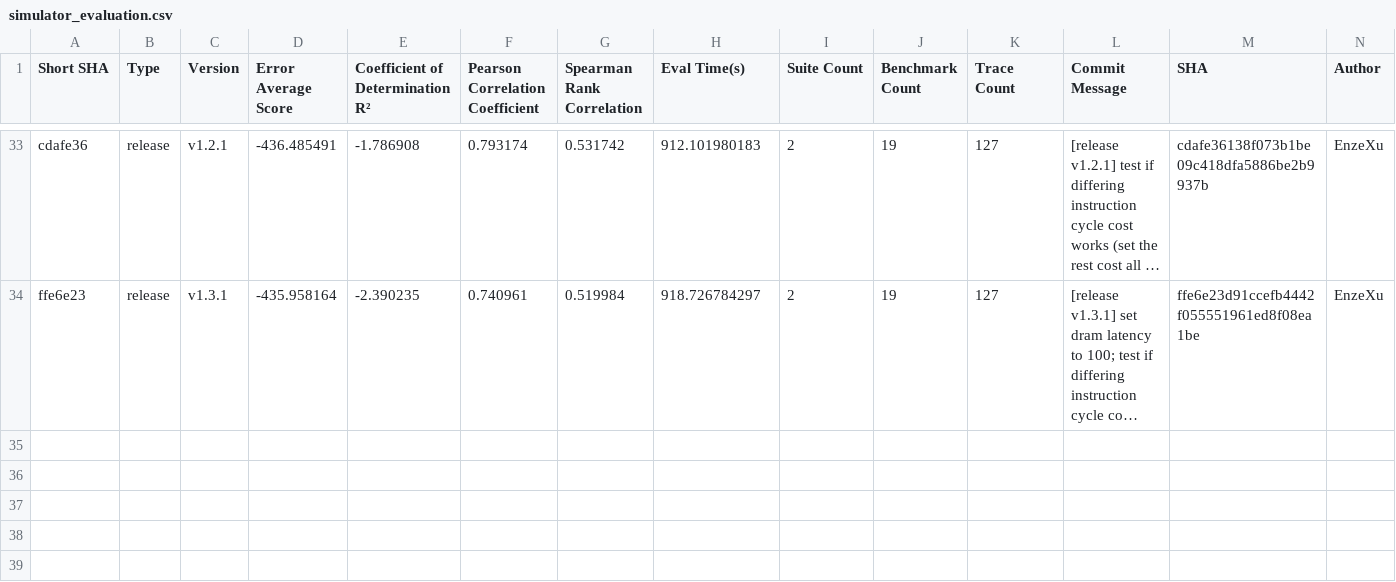
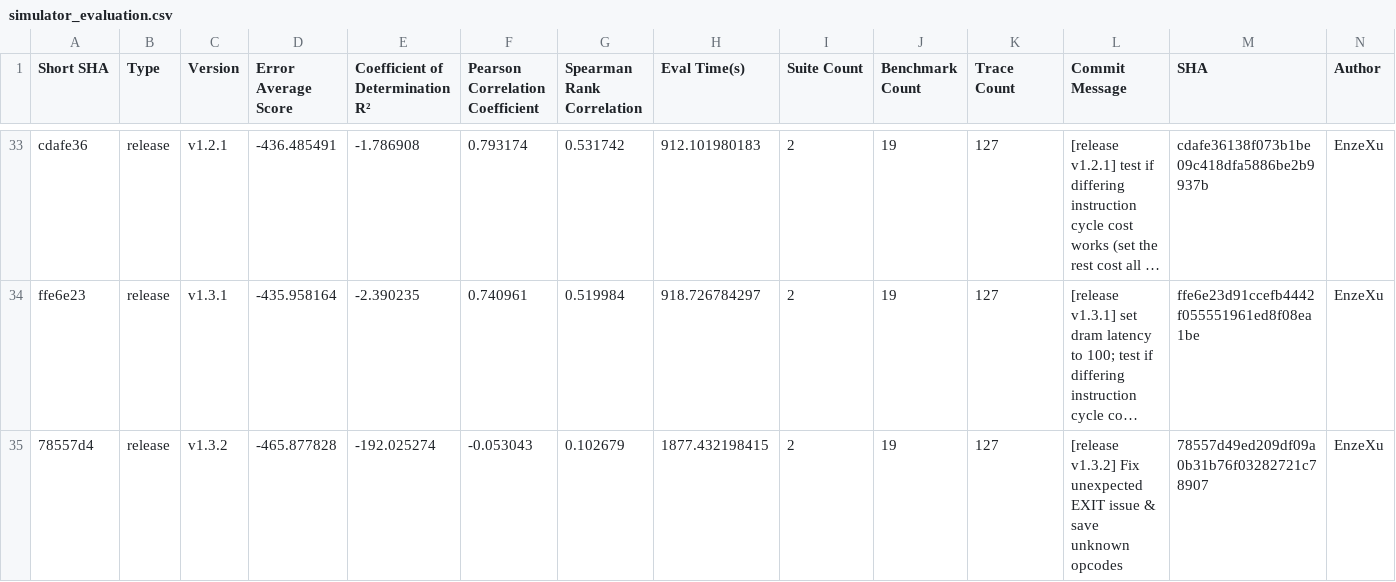
Before and after one commit to sarchlab/mgpusim, a CSV file: nvidia/eval/simulator_evaluation.csv, drawn as a sheet; only a part is shown, gaps mark what is left out; long unchanged cells end in …; rows hold the shown columns only; the diff names each change by its address in the sheet, - before the commit and + after, or states it on an @@ line.

```diff
--- a/nvidia/eval/simulator_evaluation.csv
+++ b/nvidia/eval/simulator_evaluation.csv
+row 35: 78557d4 | release | v1.3.2 | -465.877828 | -192.025274 | -0.053043 | 0.102679 | 1877.432198415 | 2 | 19 | 127 | [release v1.3.2] Fix unexpected EXIT issue & save unknown opcodes | 78557d49ed209df09a0b31b76f03282721c78907 | EnzeXu
```
Also changed, not shown: 2 other files.
